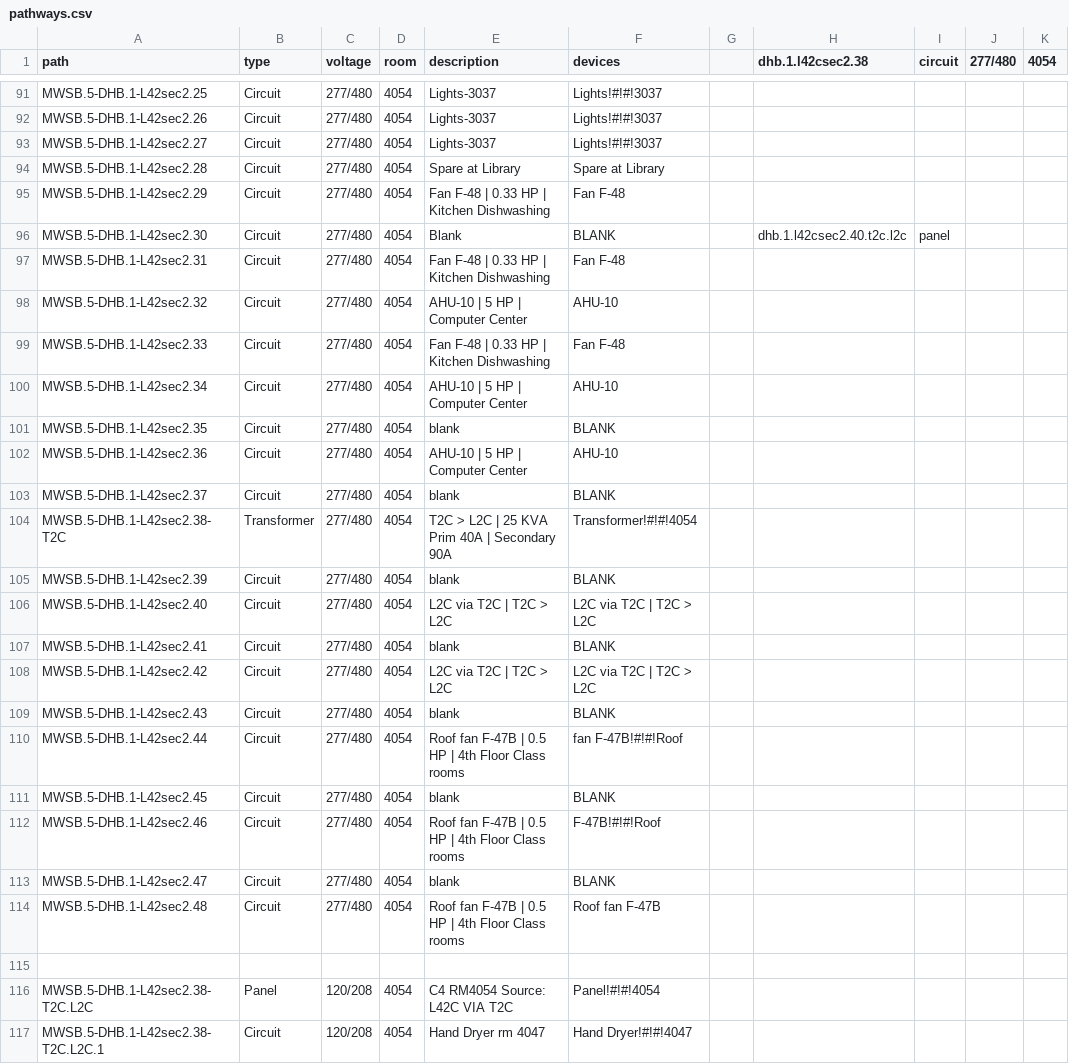
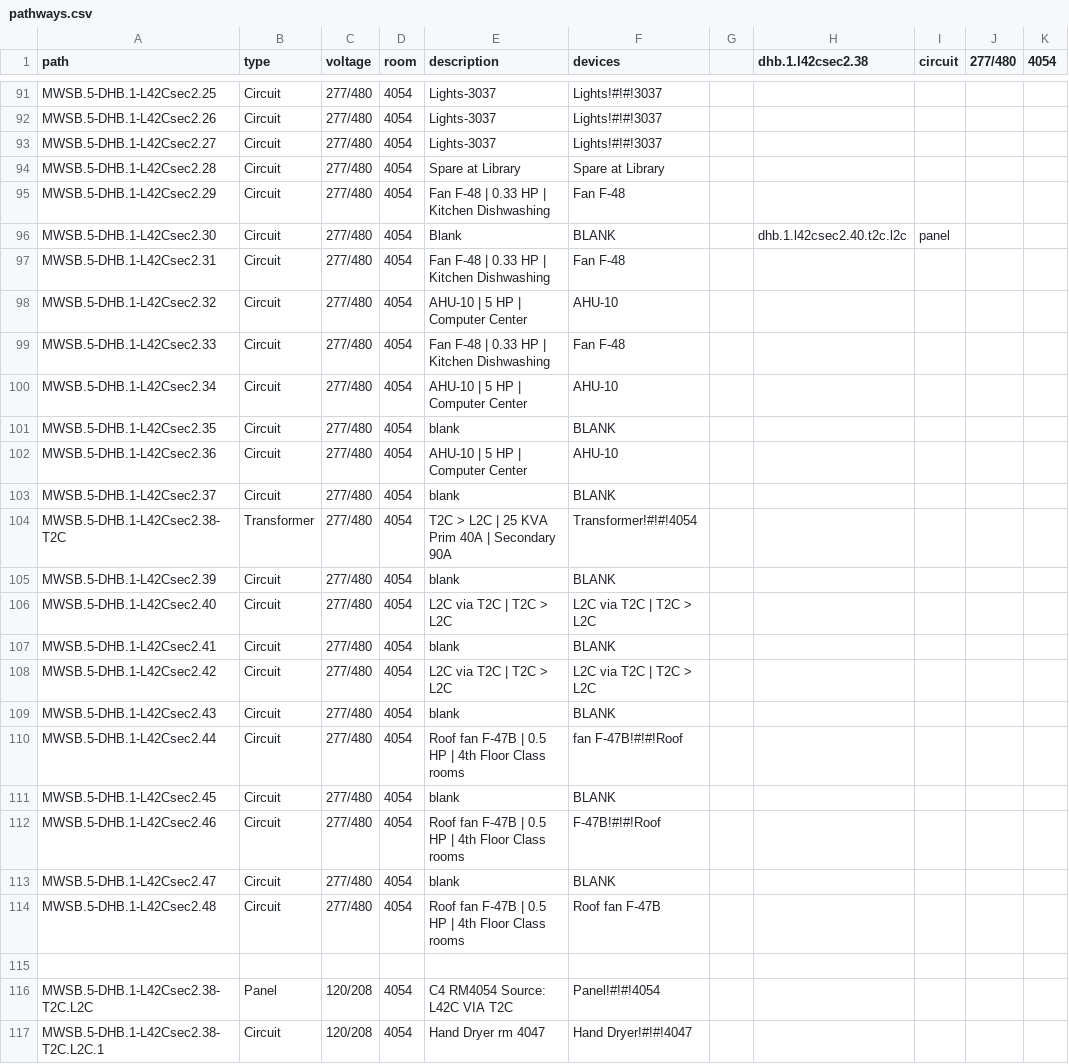
Before and after one commit to navkal/makeDb, a CSV file: pathways.csv, drawn as a sheet; only a part is shown, gaps mark what is left out; the diff covers the shown part only; the diff names each change by its address in the sheet, - before the commit and + after, or states it on an @@ line.

```diff
--- a/pathways.csv
+++ b/pathways.csv
-A91 (path): MWSB.5-DHB.1-L42sec2.25
+A91 (path): MWSB.5-DHB.1-L42Csec2.25
-A92 (path): MWSB.5-DHB.1-L42sec2.26
+A92 (path): MWSB.5-DHB.1-L42Csec2.26
-A93 (path): MWSB.5-DHB.1-L42sec2.27
+A93 (path): MWSB.5-DHB.1-L42Csec2.27
-A94 (path): MWSB.5-DHB.1-L42sec2.28
+A94 (path): MWSB.5-DHB.1-L42Csec2.28
-A95 (path): MWSB.5-DHB.1-L42sec2.29
+A95 (path): MWSB.5-DHB.1-L42Csec2.29
-A96 (path): MWSB.5-DHB.1-L42sec2.30
+A96 (path): MWSB.5-DHB.1-L42Csec2.30
-A97 (path): MWSB.5-DHB.1-L42sec2.31
+A97 (path): MWSB.5-DHB.1-L42Csec2.31
-A98 (path): MWSB.5-DHB.1-L42sec2.32
+A98 (path): MWSB.5-DHB.1-L42Csec2.32
-A99 (path): MWSB.5-DHB.1-L42sec2.33
+A99 (path): MWSB.5-DHB.1-L42Csec2.33
-A100 (path): MWSB.5-DHB.1-L42sec2.34
+A100 (path): MWSB.5-DHB.1-L42Csec2.34
-A101 (path): MWSB.5-DHB.1-L42sec2.35
+A101 (path): MWSB.5-DHB.1-L42Csec2.35
-A102 (path): MWSB.5-DHB.1-L42sec2.36
+A102 (path): MWSB.5-DHB.1-L42Csec2.36
-A103 (path): MWSB.5-DHB.1-L42sec2.37
+A103 (path): MWSB.5-DHB.1-L42Csec2.37
-A104 (path): MWSB.5-DHB.1-L42sec2.38-T2C
+A104 (path): MWSB.5-DHB.1-L42Csec2.38-T2C
-A105 (path): MWSB.5-DHB.1-L42sec2.39
+A105 (path): MWSB.5-DHB.1-L42Csec2.39
-A106 (path): MWSB.5-DHB.1-L42sec2.40
+A106 (path): MWSB.5-DHB.1-L42Csec2.40
-A107 (path): MWSB.5-DHB.1-L42sec2.41
+A107 (path): MWSB.5-DHB.1-L42Csec2.41
-A108 (path): MWSB.5-DHB.1-L42sec2.42
+A108 (path): MWSB.5-DHB.1-L42Csec2.42
-A109 (path): MWSB.5-DHB.1-L42sec2.43
+A109 (path): MWSB.5-DHB.1-L42Csec2.43
-A110 (path): MWSB.5-DHB.1-L42sec2.44
+A110 (path): MWSB.5-DHB.1-L42Csec2.44
-A111 (path): MWSB.5-DHB.1-L42sec2.45
+A111 (path): MWSB.5-DHB.1-L42Csec2.45
-A112 (path): MWSB.5-DHB.1-L42sec2.46
+A112 (path): MWSB.5-DHB.1-L42Csec2.46
-A113 (path): MWSB.5-DHB.1-L42sec2.47
+A113 (path): MWSB.5-DHB.1-L42Csec2.47
-A114 (path): MWSB.5-DHB.1-L42sec2.48
+A114 (path): MWSB.5-DHB.1-L42Csec2.48
-A116 (path): MWSB.5-DHB.1-L42sec2.38-T2C.L2C
+A116 (path): MWSB.5-DHB.1-L42Csec2.38-T2C.L2C
-A117 (path): MWSB.5-DHB.1-L42sec2.38-T2C.L2C.1
+A117 (path): MWSB.5-DHB.1-L42Csec2.38-T2C.L2C.1
```
Also changed, not shown: 69 edited cells elsewhere in this file, devices.csv.
